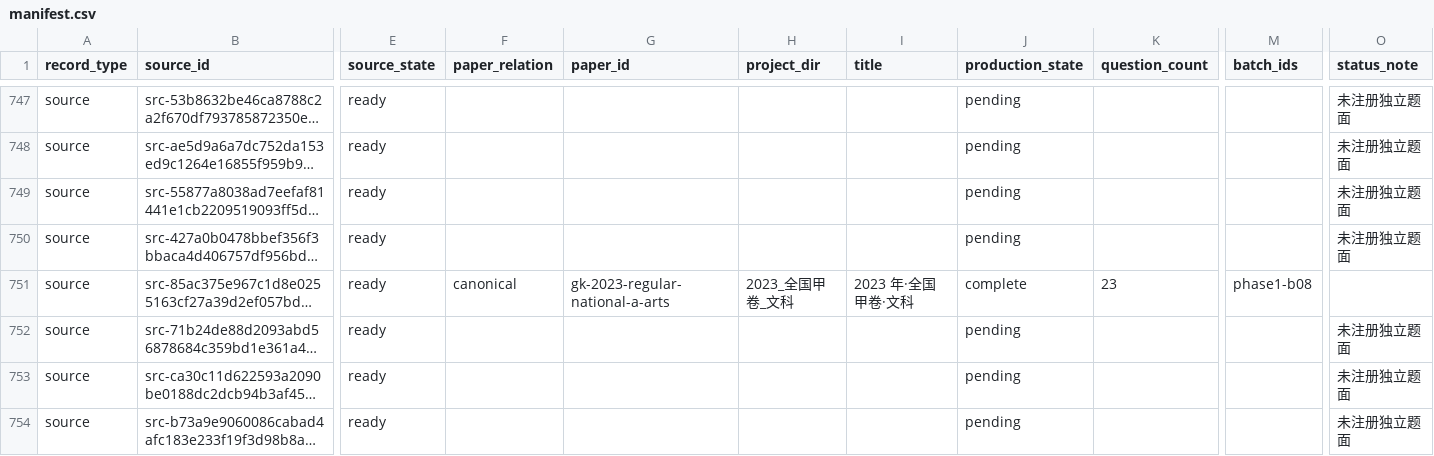
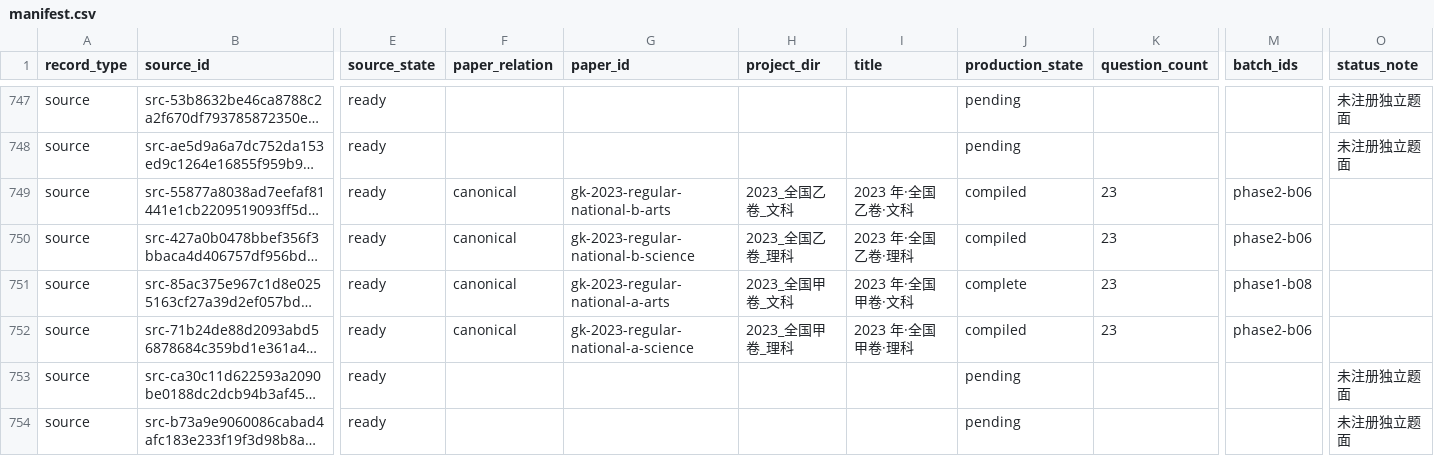
Before and after one commit to LightYourJourney/gaokao-math-latex, a CSV file: math-gaokao-latex/manifest.csv, drawn as a sheet; only a part is shown, gaps mark what is left out; long unchanged cells end in …; the diff names each change by its address in the sheet, - before the commit and + after, or states it on an @@ line.

```diff
--- a/math-gaokao-latex/manifest.csv
+++ b/math-gaokao-latex/manifest.csv
-F749:F750 (paper_relation): (empty)
+F749:F750 (paper_relation): canonical
-G749 (paper_id): (empty)
+G749 (paper_id): gk-2023-regular-national-b-arts
-H749 (project_dir): (empty)
+H749 (project_dir): 2023_全国乙卷_文科
-I749 (title): (empty)
+I749 (title): 2023 年·全国乙卷·文科
-J749:J750 (production_state): pending
+J749:J750 (production_state): compiled
-K749:K750 (question_count): (empty)
+K749:K750 (question_count): 23
-M749:M750 (batch_ids): (empty)
+M749:M750 (batch_ids): phase2-b06
-O749:O750 (status_note): 未注册独立题面
+O749:O750 (status_note): (empty)
-G750 (paper_id): (empty)
+G750 (paper_id): gk-2023-regular-national-b-science
-H750 (project_dir): (empty)
+H750 (project_dir): 2023_全国乙卷_理科
-I750 (title): (empty)
+I750 (title): 2023 年·全国乙卷·理科
-F752 (paper_relation): (empty)
+F752 (paper_relation): canonical
-G752 (paper_id): (empty)
+G752 (paper_id): gk-2023-regular-national-a-science
-H752 (project_dir): (empty)
+H752 (project_dir): 2023_全国甲卷_理科
-I752 (title): (empty)
+I752 (title): 2023 年·全国甲卷·理科
-J752 (production_state): pending
+J752 (production_state): compiled
-K752 (question_count): (empty)
+K752 (question_count): 23
-M752 (batch_ids): (empty)
+M752 (batch_ids): phase2-b06
-O752 (status_note): 未注册独立题面
+O752 (status_note): (empty)
```
Also changed, not shown: 47 other files.
